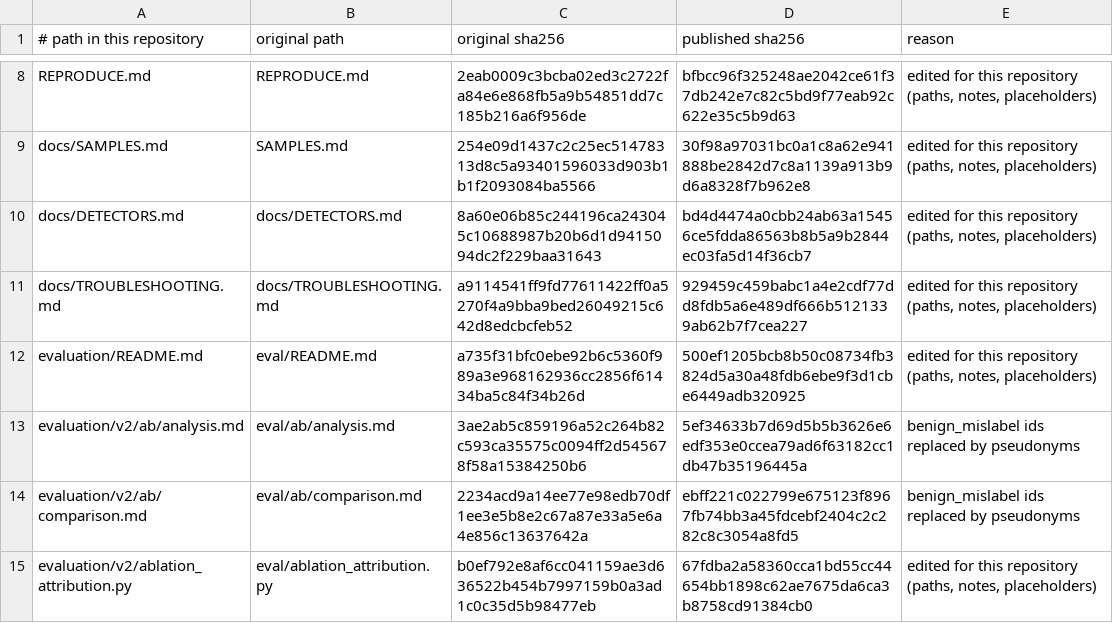
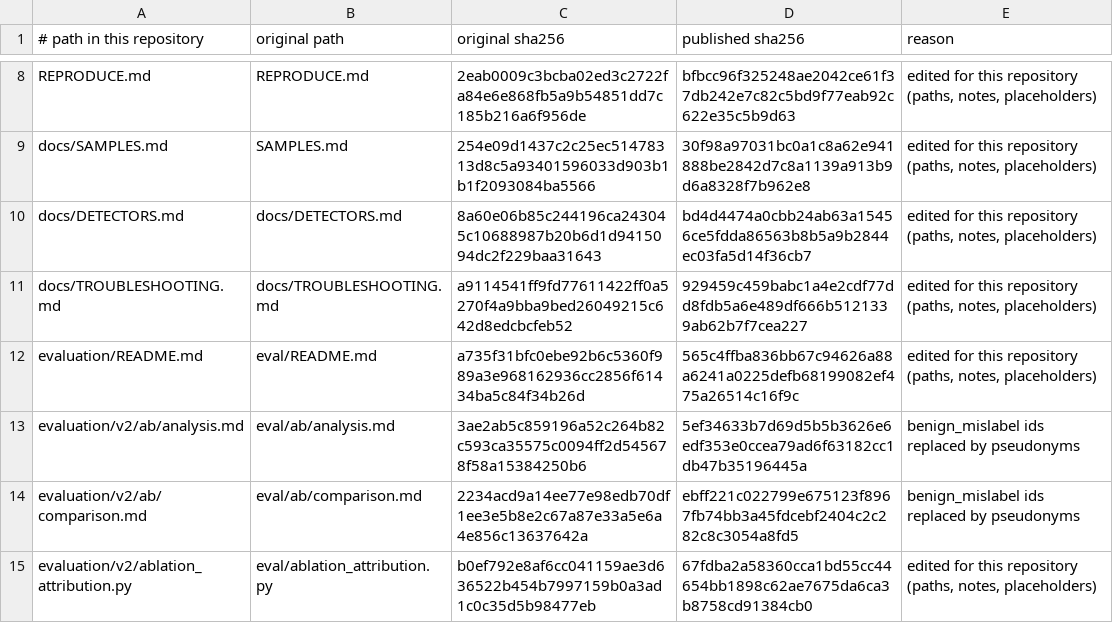
Before and after one commit to misu2tdt/ExtProbe, a TSV file: PROVENANCE/modifications.tsv, drawn as a sheet; only a part is shown, gaps mark what is left out.

```diff
--- a/PROVENANCE/modifications.tsv
+++ b/PROVENANCE/modifications.tsv
@@ -11,3 +11,3 @@ docs/DETECTORS.md	docs/DETECTORS.md	8a60e06b85c244196ca243045c10688987b20b6d1d94
 docs/TROUBLESHOOTING.md	docs/TROUBLESHOOTING.md	a9114541ff9fd77611422ff0a5270f4a9bba9bed26049215c642d8edcbcfeb52	929459c459babc1a4e2cdf77dd8fdb5a6e489df666b5121339ab62b7f7cea227	edited for this repository (paths, notes, placeholders)
-evaluation/README.md	eval/README.md	a735f31bfc0ebe92b6c5360f989a3e968162936cc2856f61434ba5c84f34b26d	500ef1205bcb8b50c08734fb3824d5a30a48fdb6ebe9f3d1cbe6449adb320925	edited for this repository (paths, notes, placeholders)
+evaluation/README.md	eval/README.md	a735f31bfc0ebe92b6c5360f989a3e968162936cc2856f61434ba5c84f34b26d	565c4ffba836bb67c94626a88a6241a0225defb68199082ef475a26514c16f9c	edited for this repository (paths, notes, placeholders)
 evaluation/v2/ab/analysis.md	eval/ab/analysis.md	3ae2ab5c859196a52c264b82c593ca35575c0094ff2d545678f58a15384250b6	5ef34633b7d69d5b5b3626e6edf353e0ccea79ad6f63182cc1db47b35196445a	benign_mislabel ids replaced by pseudonyms
```
Also changed, not shown: 3 other files.
